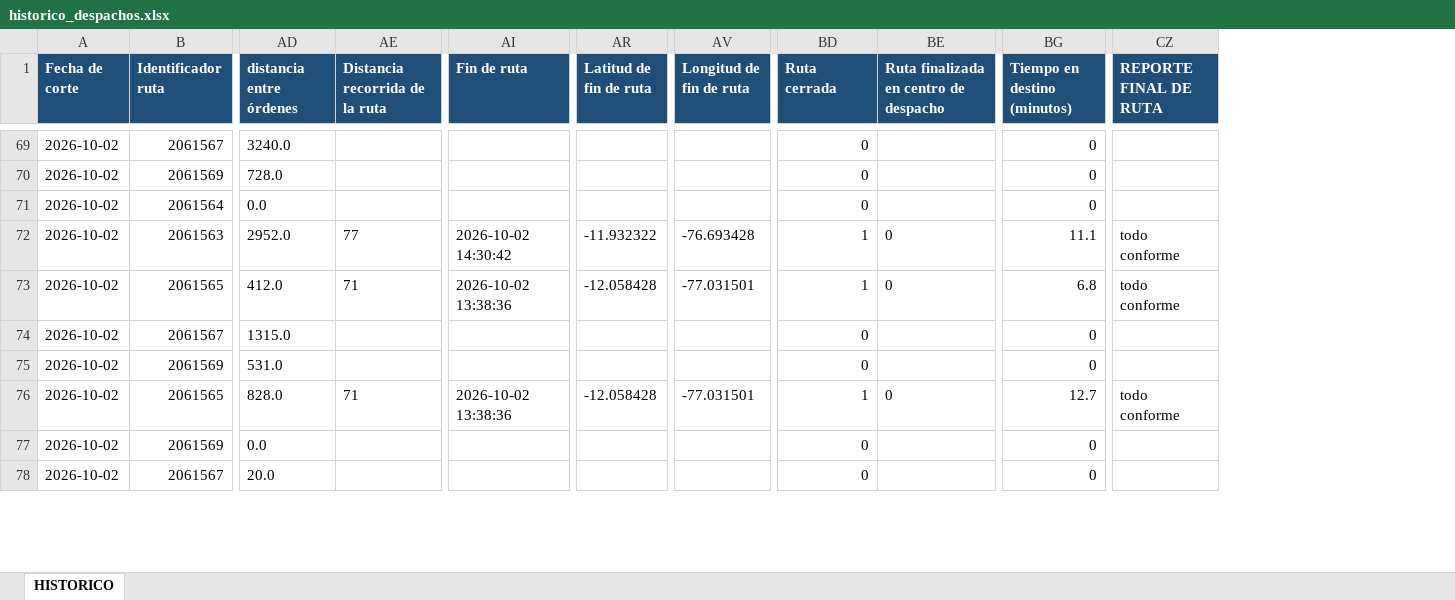
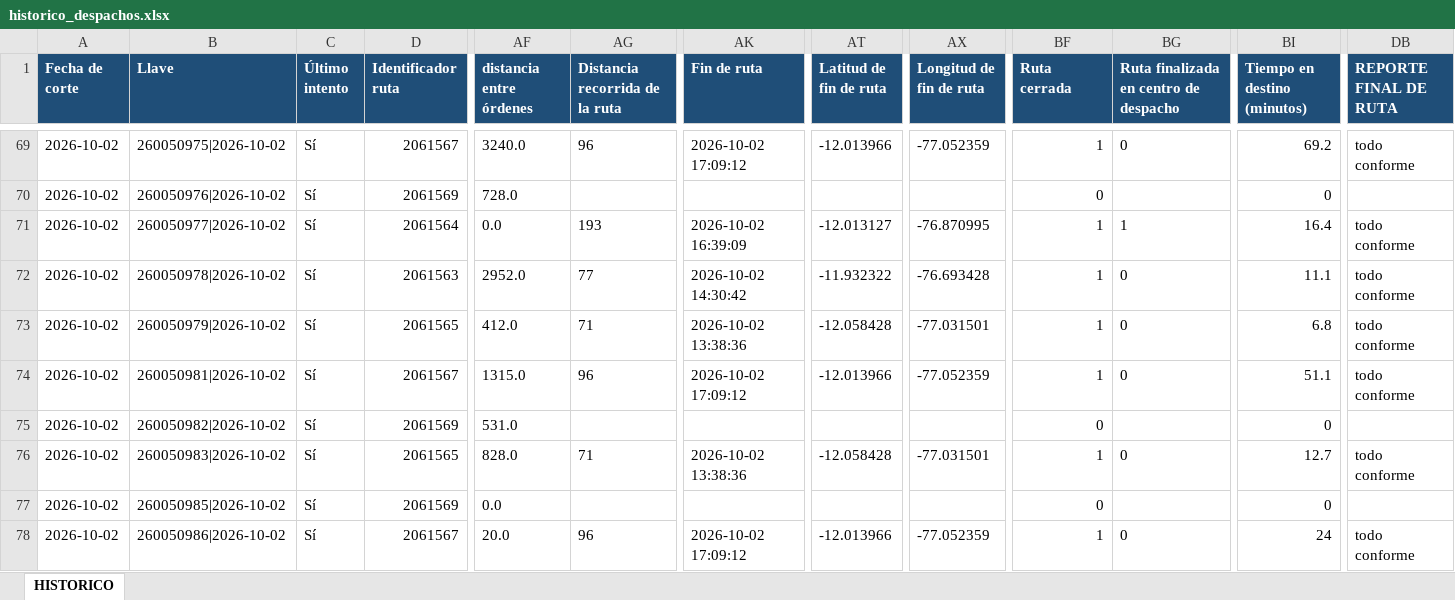
Before and after one commit to distribucionuyusa-png/Reportes-distribuci-n, an Excel workbook: historico/historico_despachos.xlsx, sheet HISTORICO, drawn as a sheet; only a part is shown, gaps mark what is left out; values as stored, in another font and other column widths than the file's, no borders; table styles not drawn; addresses are those after the commit; the diff covers the shown part only; the diff names each change by its address in the sheet, - before the commit and + after, or states it on an @@ line.

```diff
--- a/historico/historico_despachos.xlsx (sheet HISTORICO)
+++ b/historico/historico_despachos.xlsx (sheet HISTORICO)
+column B (Llave), rows 69-78: 260050975|2026-10-02 | 260050976|2026-10-02 | 260050977|2026-10-02 | 260050978|2026-10-02 | 260050979|2026-10-02 | 260050981|2026-10-02 | 260050982|2026-10-02 | 260050983|2026-10-02 | 260050985|2026-10-02 | 260050986|2026-10-02
+column C (Último intento), rows 69-78: all Sí
-AG69 (Distancia recorrida de la ruta): (empty)
+AG69 (Distancia recorrida de la ruta): 96
-AK69 (Fin de ruta): (empty)
+AK69 (Fin de ruta): 2026-10-02 17:09:12
-AT69 (Latitud de fin de ruta): (empty)
+AT69 (Latitud de fin de ruta): -12.013966
-AX69 (Longitud de fin de ruta): (empty)
+AX69 (Longitud de fin de ruta): -77.052359
-BF69 (Ruta cerrada): 0
+BF69 (Ruta cerrada): 1
-BG69: (empty)
+BG69: 0
-BI69 (Tiempo en destino (minutos)): 0
+BI69 (Tiempo en destino (minutos)): 69.2
-DB69 (REPORTE FINAL DE RUTA): (empty)
+DB69 (REPORTE FINAL DE RUTA): todo conforme
-AG71 (Distancia recorrida de la ruta): (empty)
+AG71 (Distancia recorrida de la ruta): 193
-AK71 (Fin de ruta): (empty)
+AK71 (Fin de ruta): 2026-10-02 16:39:09
-AT71 (Latitud de fin de ruta): (empty)
+AT71 (Latitud de fin de ruta): -12.013127
-AX71 (Longitud de fin de ruta): (empty)
+AX71 (Longitud de fin de ruta): -76.870995
-BF71 (Ruta cerrada): 0
+BF71 (Ruta cerrada): 1
-BG71: (empty)
+BG71: 1
-BI71 (Tiempo en destino (minutos)): 0
+BI71 (Tiempo en destino (minutos)): 16.4
-DB71 (REPORTE FINAL DE RUTA): (empty)
+DB71 (REPORTE FINAL DE RUTA): todo conforme
-AG74 (Distancia recorrida de la ruta): (empty)
+AG74 (Distancia recorrida de la ruta): 96
-AK74 (Fin de ruta): (empty)
+AK74 (Fin de ruta): 2026-10-02 17:09:12
-AT74 (Latitud de fin de ruta): (empty)
+AT74 (Latitud de fin de ruta): -12.013966
-AX74 (Longitud de fin de ruta): (empty)
+AX74 (Longitud de fin de ruta): -77.052359
-BF74 (Ruta cerrada): 0
+BF74 (Ruta cerrada): 1
-BG74: (empty)
+BG74: 0
-BI74 (Tiempo en destino (minutos)): 0
+BI74 (Tiempo en destino (minutos)): 51.1
-DB74 (REPORTE FINAL DE RUTA): (empty)
+DB74 (REPORTE FINAL DE RUTA): todo conforme
-AG78 (Distancia recorrida de la ruta): (empty)
+AG78 (Distancia recorrida de la ruta): 96
-AK78 (Fin de ruta): (empty)
+AK78 (Fin de ruta): 2026-10-02 17:09:12
-AT78 (Latitud de fin de ruta): (empty)
+AT78 (Latitud de fin de ruta): -12.013966
-AX78 (Longitud de fin de ruta): (empty)
+AX78 (Longitud de fin de ruta): -77.052359
-BF78 (Ruta cerrada): 0
+BF78 (Ruta cerrada): 1
-BG78: (empty)
+BG78: 0
-BI78 (Tiempo en destino (minutos)): 0
+BI78 (Tiempo en destino (minutos)): 24
-DB78 (REPORTE FINAL DE RUTA): (empty)
+DB78 (REPORTE FINAL DE RUTA): todo conforme
```
Also changed, not shown: 953 edited cells elsewhere in this sheet, 1 other file.
